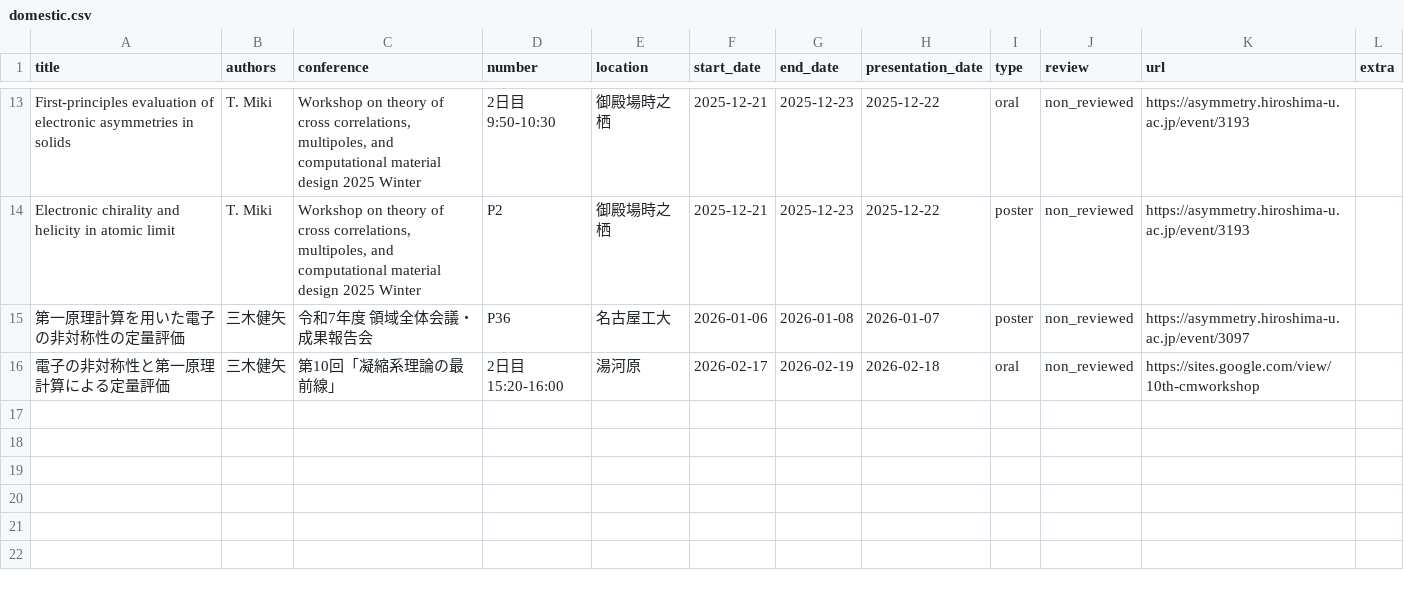
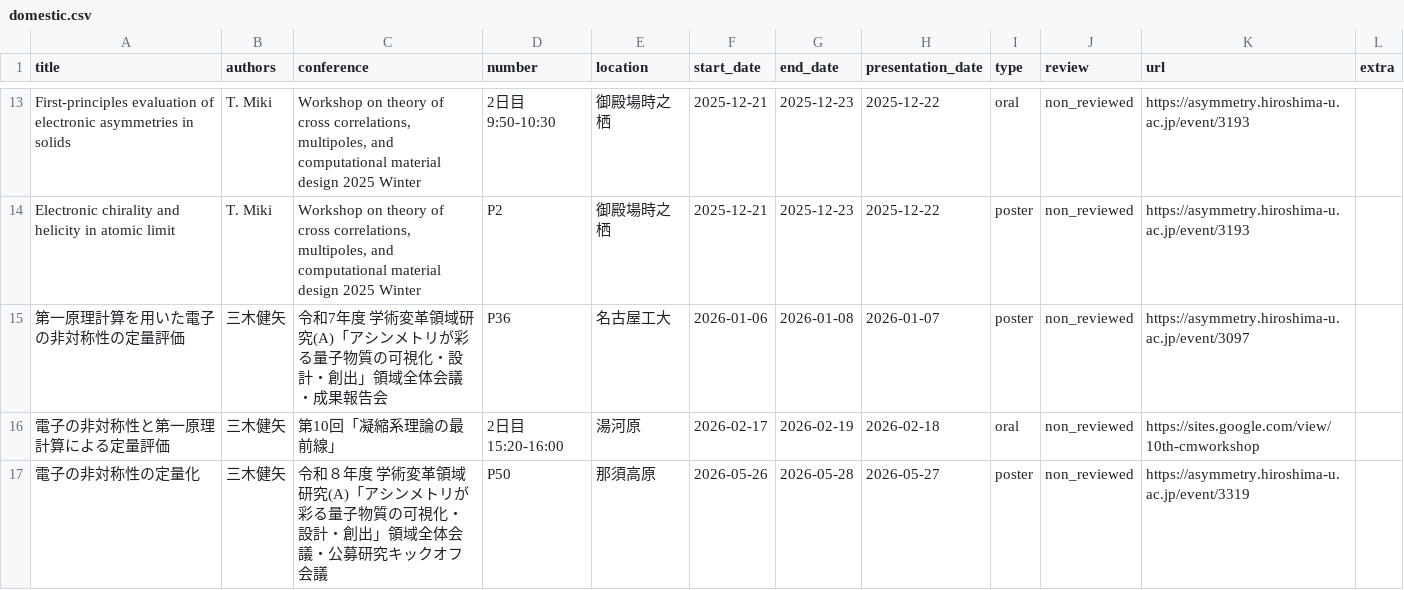
Before and after one commit to TatsuyaMiki/tatsuyamiki.github.io, a CSV file: assets/csv/domestic.csv, drawn as a sheet; only a part is shown, gaps mark what is left out.

Commit message:
update presentation

```diff
--- a/assets/csv/domestic.csv
+++ b/assets/csv/domestic.csv
@@ -14,3 +14,4 @@ First-principles evaluation of electronic asymmetries in solids, T. Miki, "Works
 Electronic chirality and helicity in atomic limit, T. Miki, "Workshop on theory of cross correlations, multipoles, and computational material design 2025 Winter", P2, 御殿場時之栖, 2025-12-21, 2025-12-23, 2025-12-22, poster, non_reviewed, https://asymmetry.hiroshima-u.ac.jp/event/3193,
-第一原理計算を用いた電子の非対称性の定量評価, 三木健矢, 令和7年度 領域全体会議・成果報告会, P36, 名古屋工大, 2026-01-06, 2026-01-08, 2026-01-07, poster, non_reviewed, https://asymmetry.hiroshima-u.ac.jp/event/3097,
+第一原理計算を用いた電子の非対称性の定量評価, 三木健矢, 令和7年度 学術変⾰領域研究(A)「アシンメトリが彩る量⼦物質の可視化・設計・創出」領域全体会議・成果報告会, P36, 名古屋工大, 2026-01-06, 2026-01-08, 2026-01-07, poster, non_reviewed, https://asymmetry.hiroshima-u.ac.jp/event/3097,
 電子の非対称性と第一原理計算による定量評価, 三木健矢, 第10回「凝縮系理論の最前線」, 2日目　15:20-16:00, 湯河原, 2026-02-17, 2026-02-19, 2026-02-18, oral, non_reviewed, https://sites.google.com/view/10th-cmworkshop,
+電子の非対称性の定量化, 三木健矢, 令和８年度 学術変⾰領域研究(A)「アシンメトリが彩る量⼦物質の可視化・設計・創出」領域全体会議・公募研究キックオフ会議, P50, 那須高原, 2026-05-26, 2026-05-28,2026-05-27, poster, non_reviewed, https://asymmetry.hiroshima-u.ac.jp/event/3319,
```
Also changed, not shown: 3 other files.
